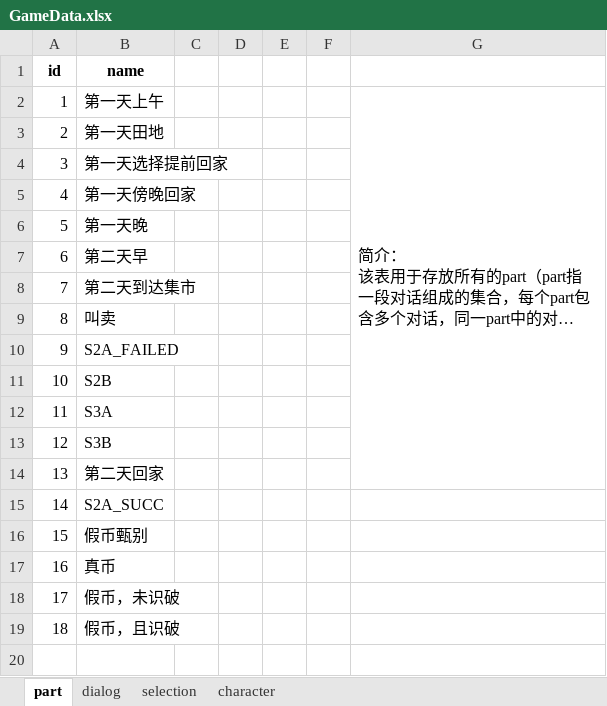
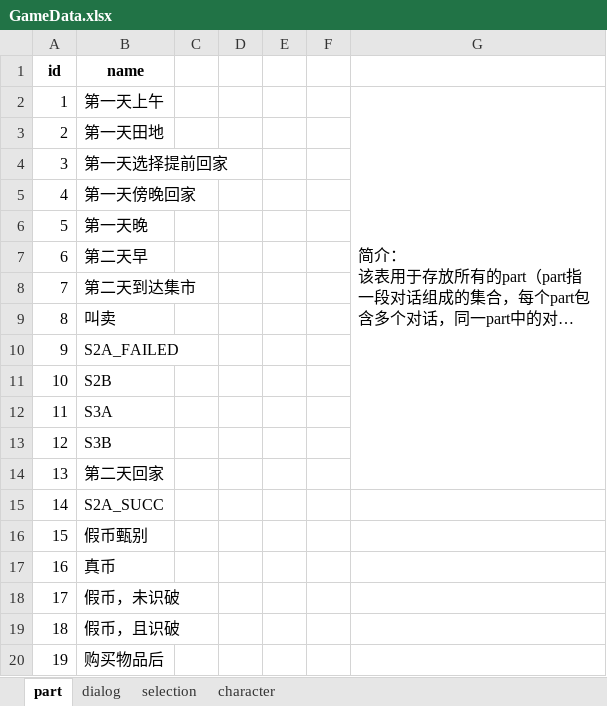
Before and after one commit to Hell-Tractor/Planet-Plant, an Excel workbook: Assets/Editors/Data/GameData.xlsx, sheet part, drawn as a sheet; long unchanged cells end in …; values as stored, in another font and other column widths than the file's, no borders; the diff names each change by its address in the sheet, - before the commit and + after, or states it on an @@ line.

```diff
--- a/Assets/Editors/Data/GameData.xlsx (sheet part)
+++ b/Assets/Editors/Data/GameData.xlsx (sheet part)
+row 20: 19 | 购买物品后
```
Also changed, not shown: sheet dialog, 5 other files.
